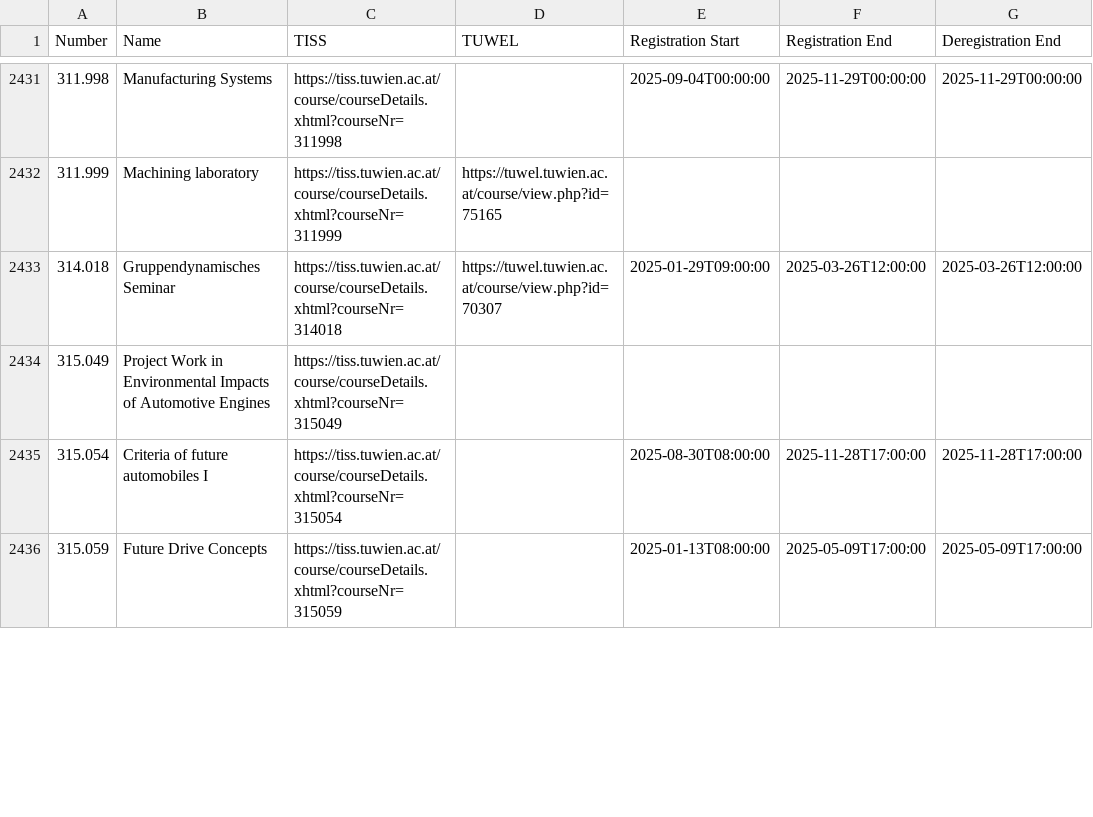
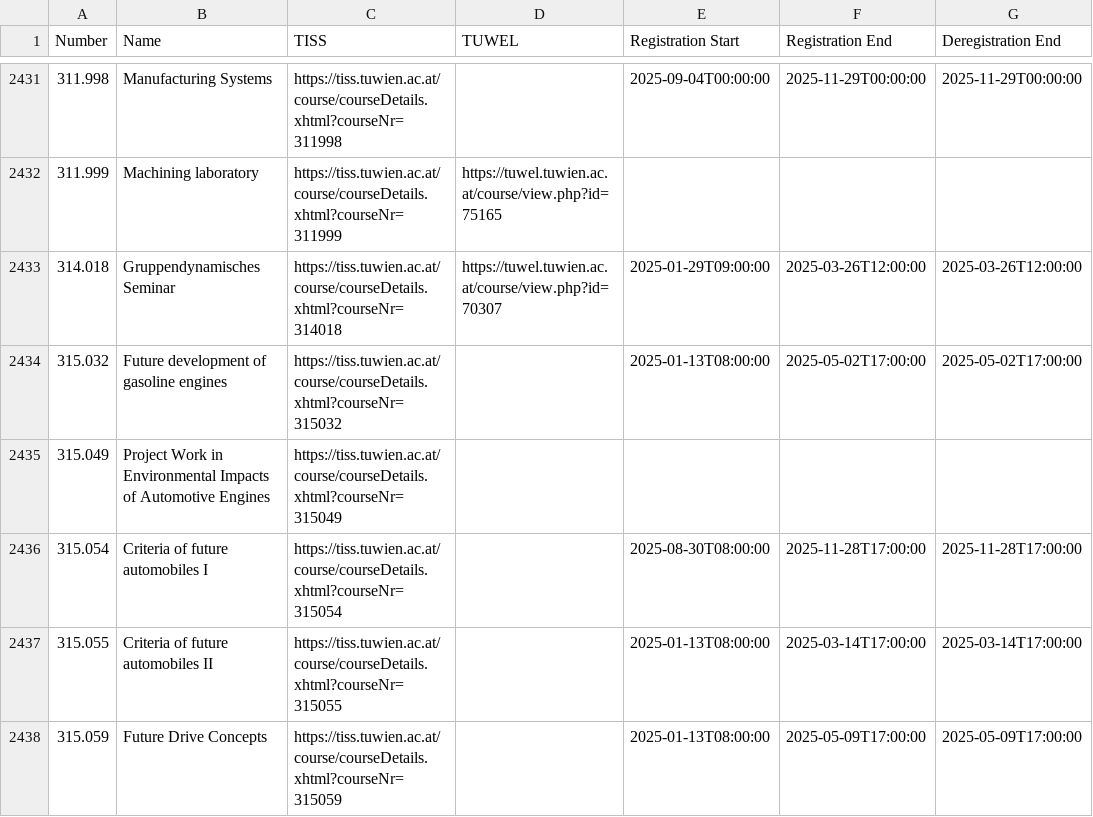
Before and after one commit to flofriday/better-tiss-calendar, a CSV file: app/resources/courses.csv, drawn as a sheet; only a part is shown, gaps mark what is left out; the diff covers the shown part only; the diff names each change by its address in the sheet, - before the commit and + after, or states it on an @@ line.

Commit message:
Update course information

```diff
--- a/app/resources/courses.csv
+++ b/app/resources/courses.csv
+row 2434: 315.032 | Future development of gasoline engines | https://tiss.tuwien.ac.at/course/courseDetails.xhtml?courseNr=315032 |  | 2025-01-13T08:00:00 | 2025-05-02T17:00:00 | 2025-05-02T17:00:00
+row 2437: 315.055 | Criteria of future automobiles II | https://tiss.tuwien.ac.at/course/courseDetails.xhtml?courseNr=315055 |  | 2025-01-13T08:00:00 | 2025-03-14T17:00:00 | 2025-03-14T17:00:00
```
Also changed, not shown: 6 added rows and 50 edited cells elsewhere in this file.
